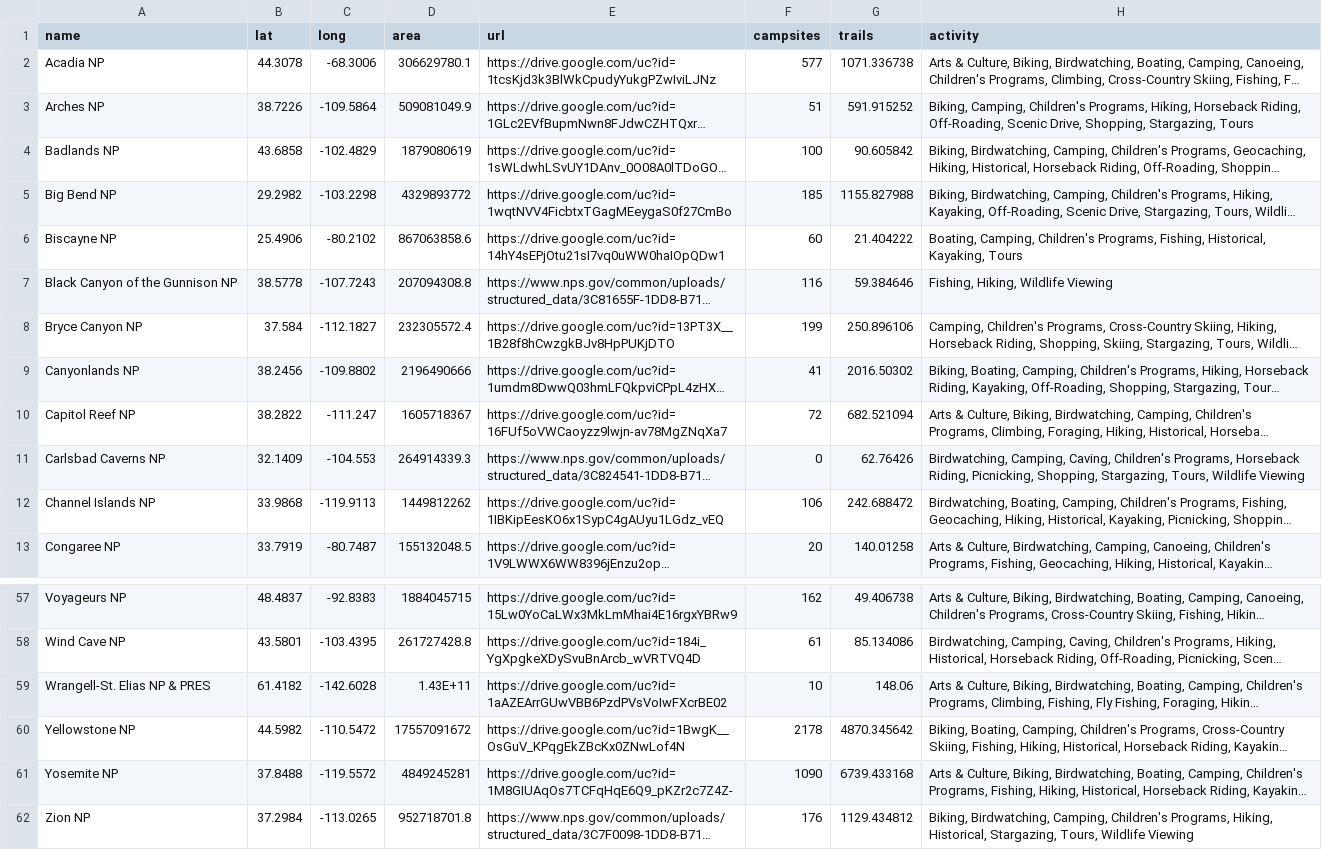
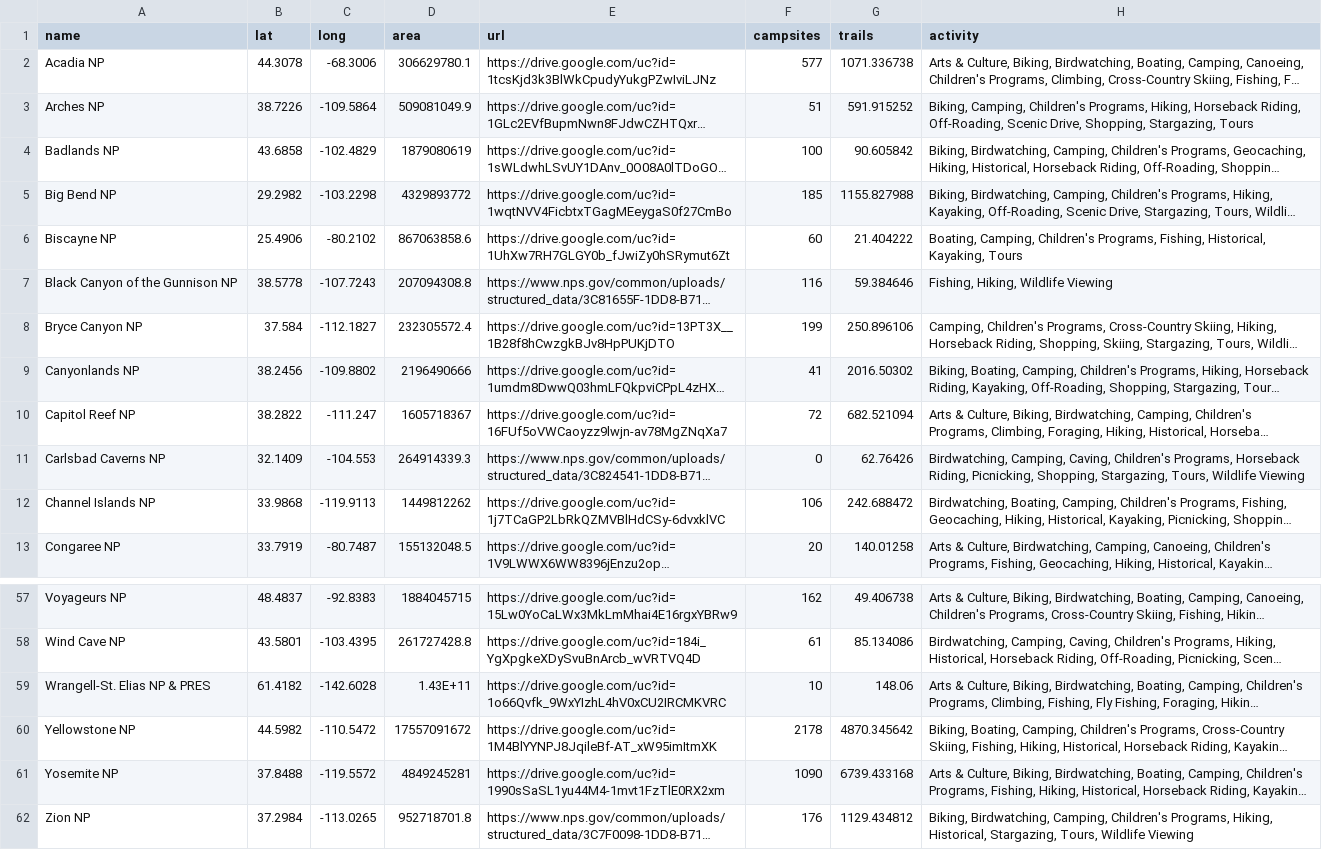
Before and after one commit to Jingli-Tao/National-Park-Recommender, a CSV file: Database/park_info.csv, drawn as a sheet; only a part is shown, gaps mark what is left out; long unchanged cells end in …; the diff covers the shown part only; the diff names each change by its address in the sheet, - before the commit and + after, or states it on an @@ line.

```diff
--- a/Database/park_info.csv
+++ b/Database/park_info.csv
-E6 (url): https://drive.google.com/uc?id=14hY4sEPjOtu21sI7vq0uWW0haIOpQDw1
+E6 (url): https://drive.google.com/uc?id=1UhXw7RH7GLGY0b_fJwiZy0hSRymut6Zt
-E12 (url): https://drive.google.com/uc?id=1IBKipEesKO6x1SypC4gAUyu1LGdz_vEQ
+E12 (url): https://drive.google.com/uc?id=1j7TCaGP2LbRkQZMVBlHdCSy-6dvxklVC
-E59 (url): https://drive.google.com/uc?id=1aAZEArrGUwVBB6PzdPVsVoIwFXcrBE02
+E59 (url): https://drive.google.com/uc?id=1o66Qvfk_9WxYIzhL4hV0xCU2IRCMKVRC
-E60 (url): https://drive.google.com/uc?id=1BwgK__OsGuV_KPqgEkZBcKx0ZNwLof4N
+E60 (url): https://drive.google.com/uc?id=1M4BlYYNPJ8JqileBf-AT_xW95imItmXK
-E61 (url): https://drive.google.com/uc?id=1M8GIUAqOs7TCFqHqE6Q9_pKZr2c7Z4Z-
+E61 (url): https://drive.google.com/uc?id=1990sSaSL1yu44M4-1mvt1FzTlE0RX2xm
```
Also changed, not shown: 11 edited cells elsewhere in this file, 3 other files.
